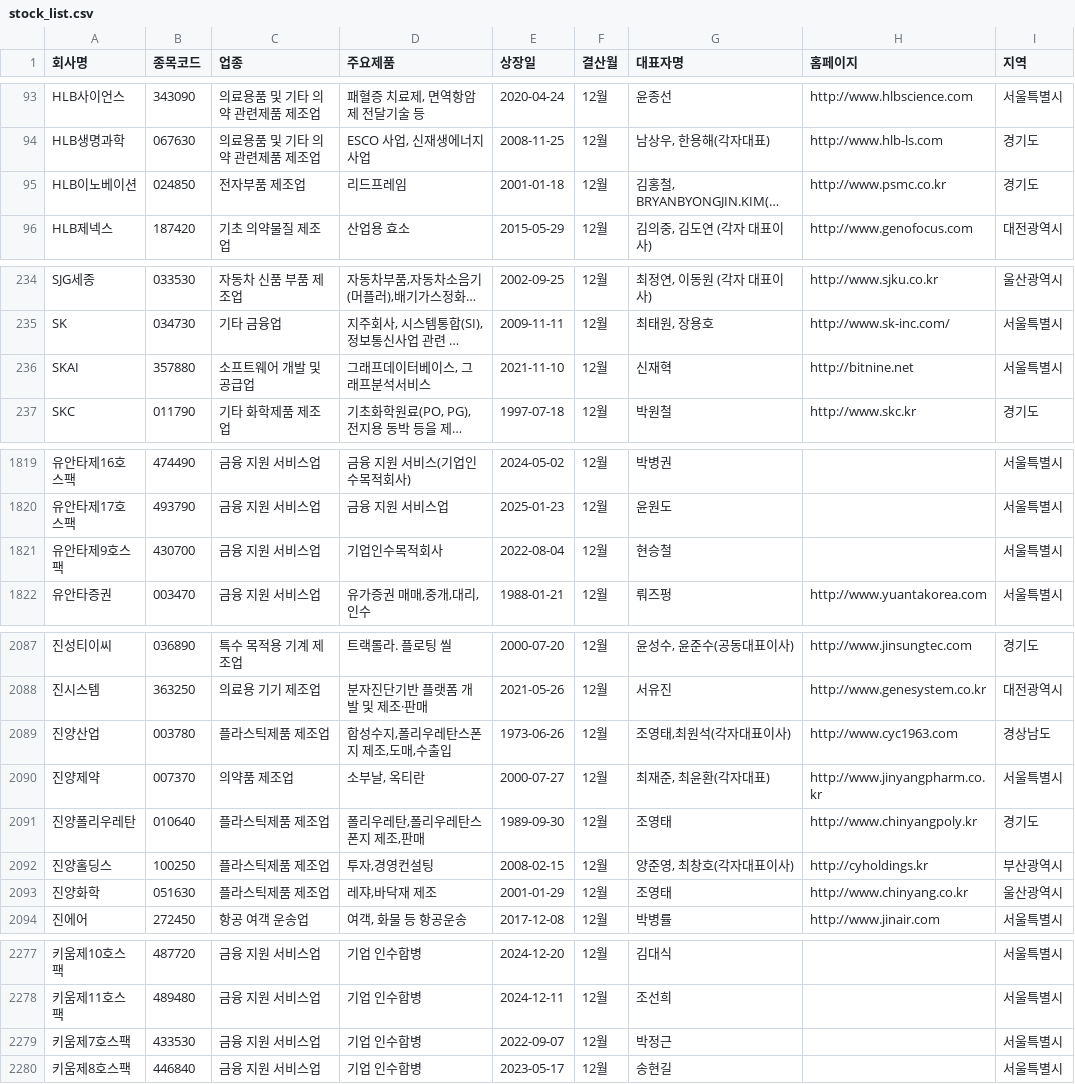
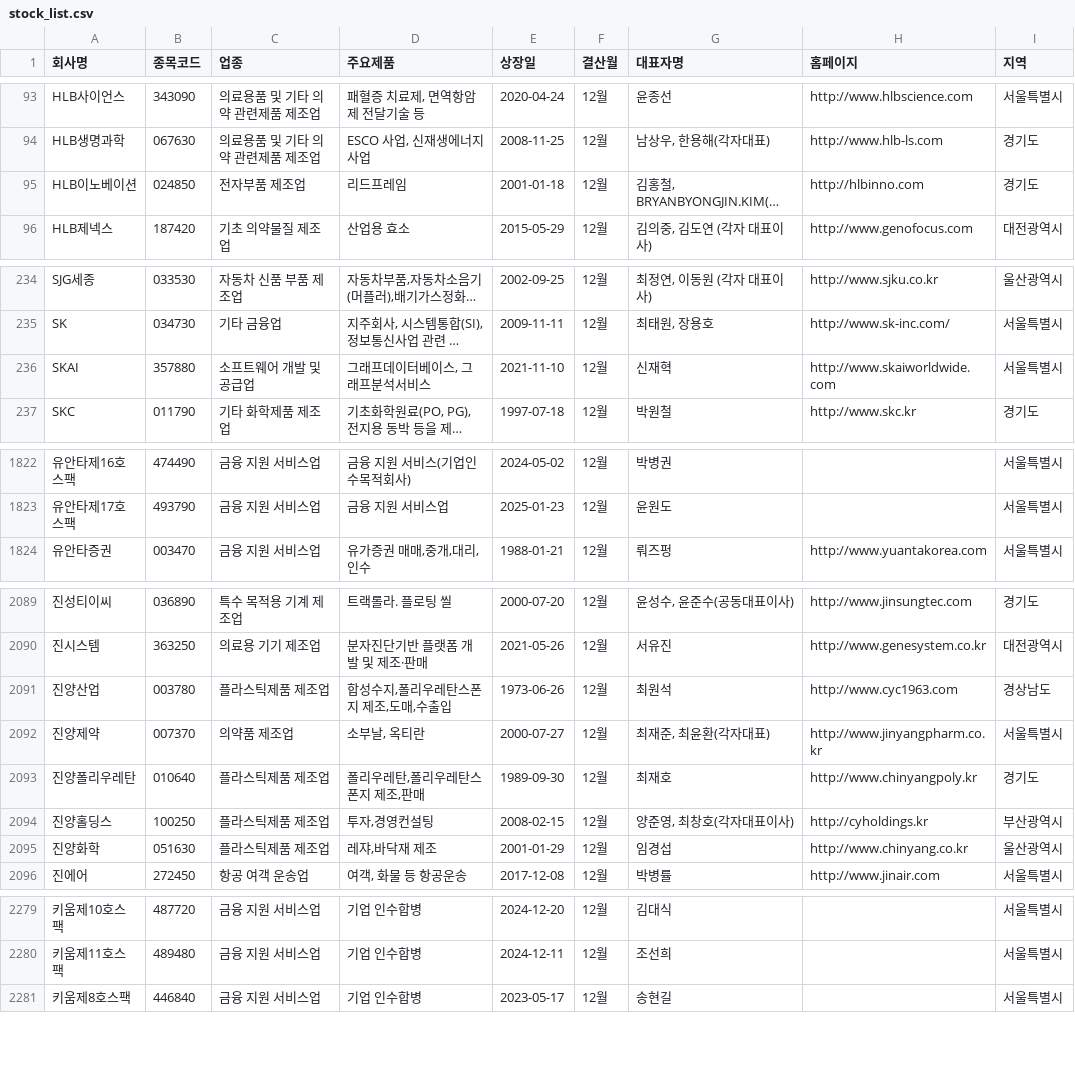
Before and after one commit to mseung2020/FlaskProject, a CSV file: data/stock_list.csv, drawn as a sheet; only a part is shown, gaps mark what is left out; long unchanged cells end in …; removed rows and columns are numbered as before the commit, all else as after; the diff covers the shown part only; the diff names each change by its address in the sheet, - before the commit and + after, or states it on an @@ line.

```diff
--- a/data/stock_list.csv
+++ b/data/stock_list.csv
-H95 (홈페이지): http://www.psmc.co.kr
+H95 (홈페이지): http://hlbinno.com
-H236 (홈페이지): http://bitnine.net
+H236 (홈페이지): http://www.skaiworldwide.com
-row 1821: 유안타제9호스팩 | 430700 | 금융 지원 서비스업 | 기업인수목적회사 | 2022-08-04 | 12월 | 현승철 |  | 서울특별시
-G2091 (대표자명): 조영태,최원석(각자대표이사)
+G2091 (대표자명): 최원석
-G2093 (대표자명): 조영태
+G2093 (대표자명): 최재호
-G2095 (대표자명): 조영태
+G2095 (대표자명): 임경섭
-row 2279: 키움제7호스팩 | 433530 | 금융 지원 서비스업 | 기업 인수합병 | 2022-09-07 | 12월 | 박정근 |  | 서울특별시
```
Also changed, not shown: 4 added rows, 1 removed row and 11 edited cells elsewhere in this file, 16 other files.
